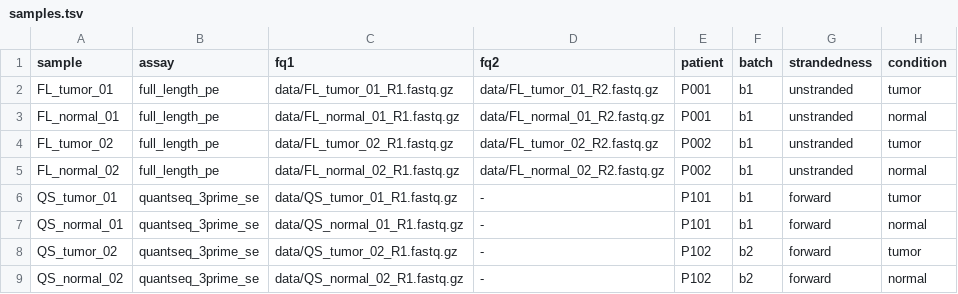
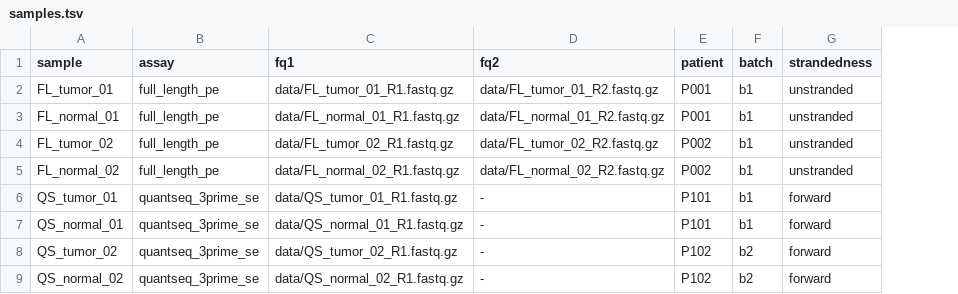
Before and after one commit to hdsu-bioquant/prcc-treat-rnaseq, a TSV file: config/samples.tsv, drawn as a sheet; the diff names each change by its address in the sheet, - before the commit and + after, or states it on an @@ line.

```diff
--- a/config/samples.tsv
+++ b/config/samples.tsv
-column H (condition), rows 2-9: tumor | normal | tumor | normal | tumor | normal | tumor | normal
```
Also changed, not shown: 13 other files.
